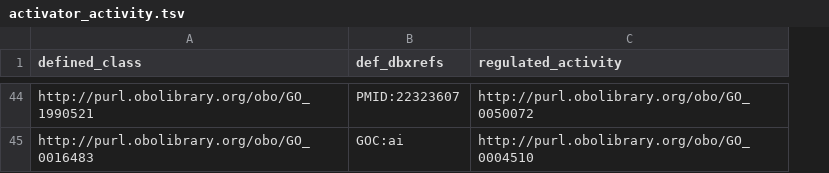
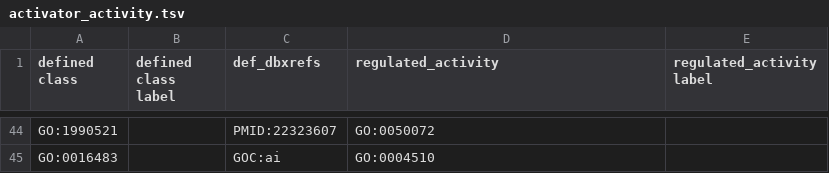
Before and after one commit to geneontology/go-ontology, a TSV file: src/pattern_implementation_tsv/activator_activity.tsv, drawn as a sheet; only a part is shown, gaps mark what is left out; removed rows and columns are numbered as before the commit, all else as after; the diff covers the shown part only; the diff names each change by its address in the sheet, - before the commit and + after, or states it on an @@ line.

Commit message:
Update activator_activity.tsv

```diff
--- a/src/pattern_implementation_tsv/activator_activity.tsv
+++ b/src/pattern_implementation_tsv/activator_activity.tsv
-column A (defined_class), rows 44-45: http://purl.obolibrary.org/obo/GO_1990521 | http://purl.obolibrary.org/obo/GO_0016483
+column A (defined class), rows 44-45: GO:1990521 | GO:0016483
+column B (defined class label), empty
+column E (regulated_activity label), empty
-D44 (regulated_activity): http://purl.obolibrary.org/obo/GO_0050072
+D44 (regulated_activity): GO:0050072
-D45 (regulated_activity): http://purl.obolibrary.org/obo/GO_0004510
+D45 (regulated_activity): GO:0004510
```
Also changed, not shown: 20 added rows, 20 removed rows and 22 edited cells elsewhere in this file.
